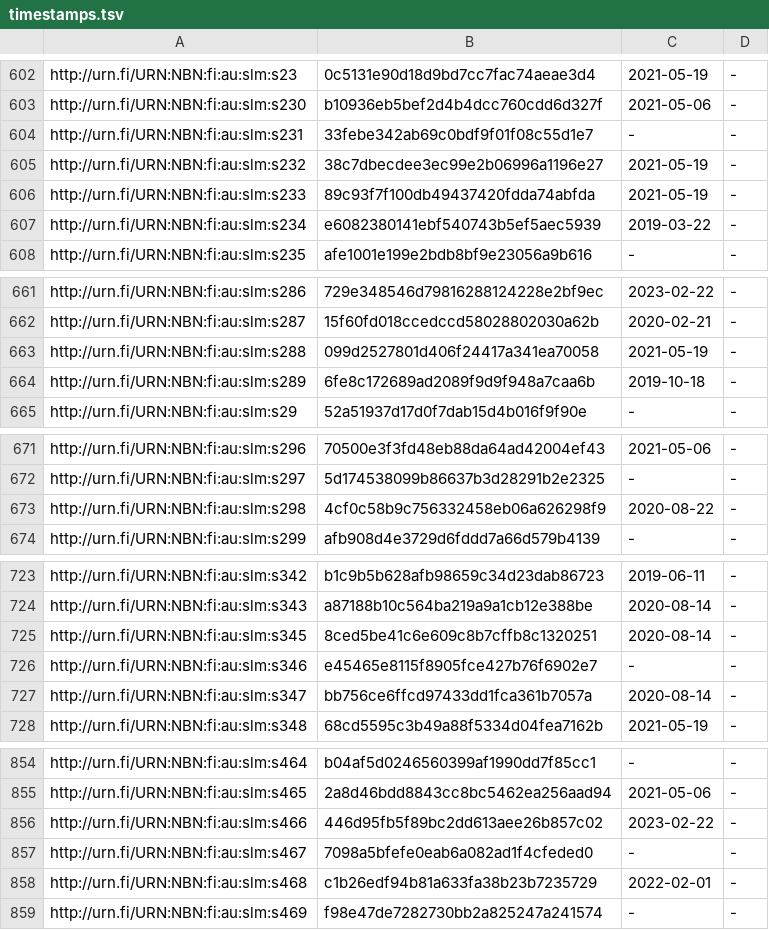
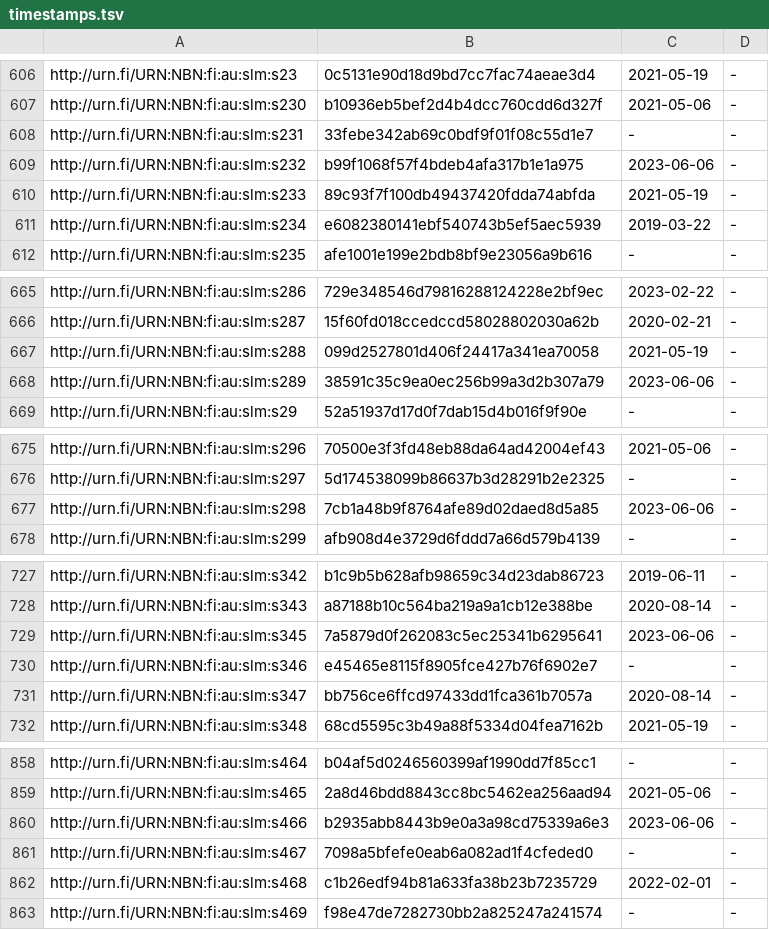
Before and after one commit to NatLibFi/Finto-data, a TSV file: vocabularies/slm/timestamps.tsv, drawn as a sheet; only a part is shown, gaps mark what is left out; the diff covers the shown part only.

```diff
--- a/vocabularies/slm/timestamps.tsv
+++ b/vocabularies/slm/timestamps.tsv
@@ -604,3 +608,3 @@ http://urn.fi/URN:NBN:fi:au:slm:s230	b10936eb5bef2d4b4dcc760cdd6d327f	2021-05-06
 http://urn.fi/URN:NBN:fi:au:slm:s231	33febe342ab69c0bdf9f01f08c55d1e7	-	-
-http://urn.fi/URN:NBN:fi:au:slm:s232	38c7dbecdee3ec99e2b06996a1196e27	2021-05-19	-
+http://urn.fi/URN:NBN:fi:au:slm:s232	b99f1068f57f4bdeb4afa317b1e1a975	2023-06-06	-
 http://urn.fi/URN:NBN:fi:au:slm:s233	89c93f7f100db49437420fdda74abfda	2021-05-19	-
@@ -663,3 +667,3 @@ http://urn.fi/URN:NBN:fi:au:slm:s287	15f60fd018ccedccd58028802030a62b	2020-02-21
 http://urn.fi/URN:NBN:fi:au:slm:s288	099d2527801d406f24417a341ea70058	2021-05-19	-
-http://urn.fi/URN:NBN:fi:au:slm:s289	6fe8c172689ad2089f9d9f948a7caa6b	2019-10-18	-
+http://urn.fi/URN:NBN:fi:au:slm:s289	38591c35c9ea0ec256b99a3d2b307a79	2023-06-06	-
 http://urn.fi/URN:NBN:fi:au:slm:s29	52a51937d17d0f7dab15d4b016f9f90e	-	-
@@ -672,3 +676,3 @@ http://urn.fi/URN:NBN:fi:au:slm:s296	70500e3f3fd48eb88da64ad42004ef43	2021-05-06
 http://urn.fi/URN:NBN:fi:au:slm:s297	5d174538099b86637b3d28291b2e2325	-	-
-http://urn.fi/URN:NBN:fi:au:slm:s298	4cf0c58b9c756332458eb06a626298f9	2020-08-22	-
+http://urn.fi/URN:NBN:fi:au:slm:s298	7cb1a48b9f8764afe89d02daed8d5a85	2023-06-06	-
 http://urn.fi/URN:NBN:fi:au:slm:s299	afb908d4e3729d6fddd7a66d579b4139	-	-
@@ -724,3 +728,3 @@ http://urn.fi/URN:NBN:fi:au:slm:s342	b1c9b5b628afb98659c34d23dab86723	2019-06-11
 http://urn.fi/URN:NBN:fi:au:slm:s343	a87188b10c564ba219a9a1cb12e388be	2020-08-14	-
-http://urn.fi/URN:NBN:fi:au:slm:s345	8ced5be41c6e609c8b7cffb8c1320251	2020-08-14	-
+http://urn.fi/URN:NBN:fi:au:slm:s345	7a5879d0f262083c5ec25341b6295641	2023-06-06	-
 http://urn.fi/URN:NBN:fi:au:slm:s346	e45465e8115f8905fce427b76f6902e7	-	-
@@ -855,3 +859,3 @@ http://urn.fi/URN:NBN:fi:au:slm:s464	b04af5d0246560399af1990dd7f85cc1	-	-
 http://urn.fi/URN:NBN:fi:au:slm:s465	2a8d46bdd8843cc8bc5462ea256aad94	2021-05-06	-
-http://urn.fi/URN:NBN:fi:au:slm:s466	446d95fb5f89bc2dd613aee26b857c02	2023-02-22	-
+http://urn.fi/URN:NBN:fi:au:slm:s466	b2935abb8443b9e0a3a98cd75339a6e3	2023-06-06	-
 http://urn.fi/URN:NBN:fi:au:slm:s467	7098a5bfefe0eab6a082ad1f4cfeded0	-	-
```
Also changed, not shown: 4 added rows and 18 edited cells elsewhere in this file, 1 other file.
